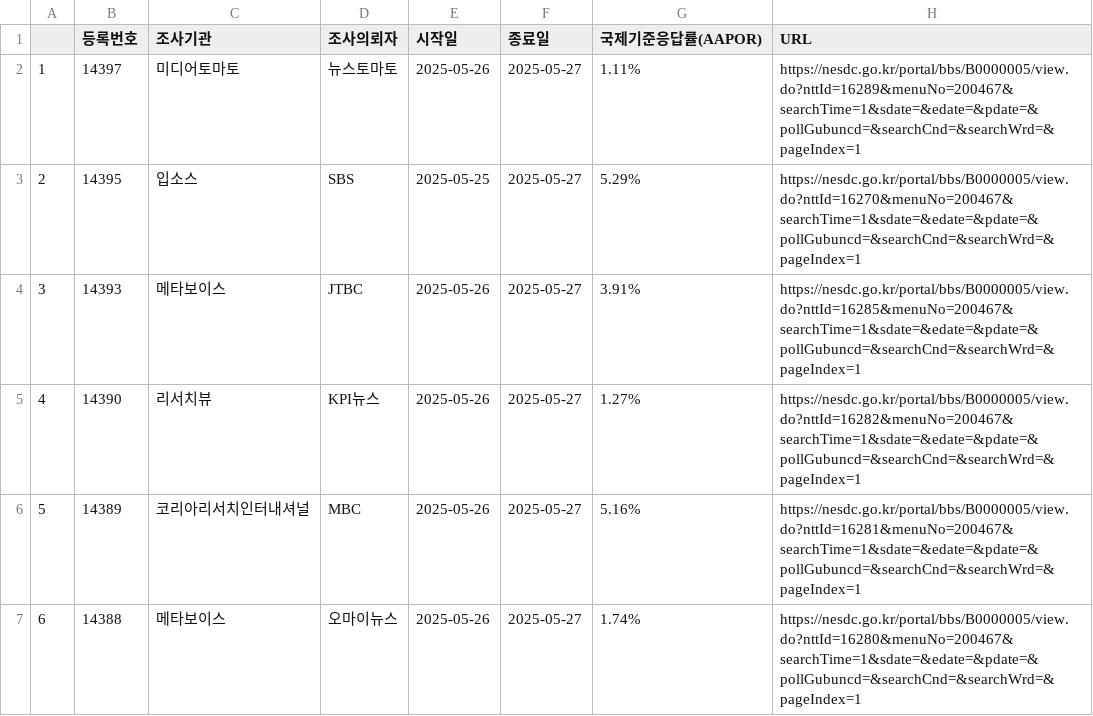
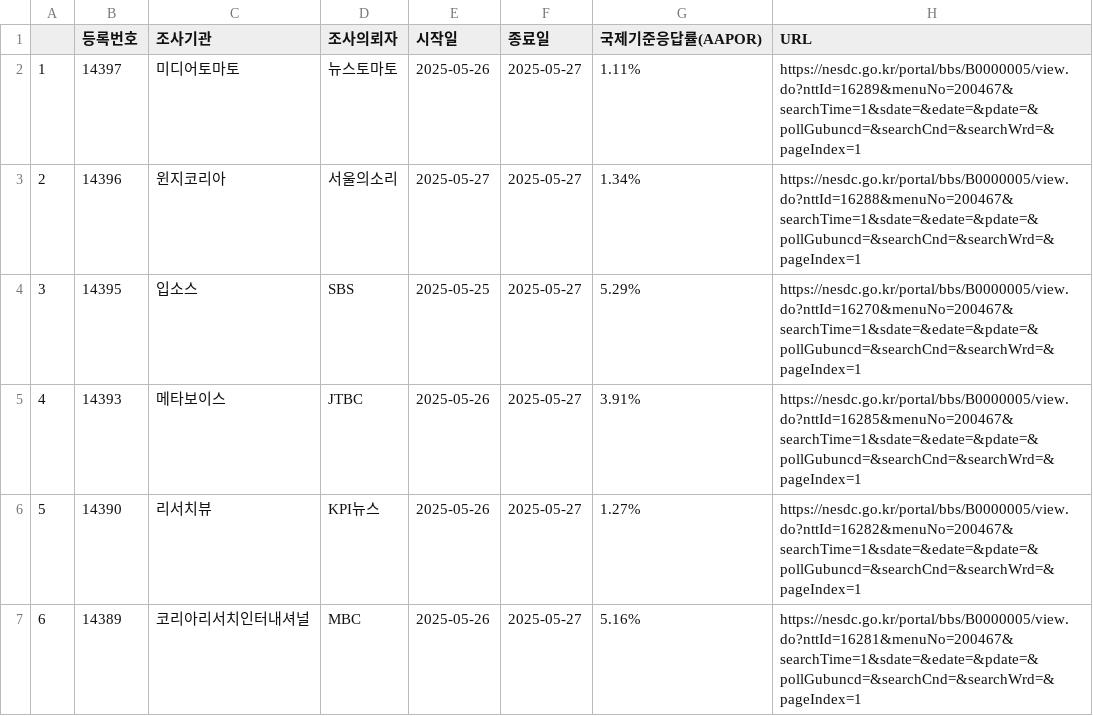
Before and after one commit to scholarsbookcase/election2025, a CSV file: IncludedPollsByDate/LV_2025-05-27_D3.csv, drawn as a sheet; only a part is shown; the shorter side is filled out with more unchanged rows; addresses are those after the commit; the diff names each change by its address in the sheet, - before the commit and + after, or states it on an @@ line.

```diff
--- a/IncludedPollsByDate/LV_2025-05-27_D3.csv
+++ b/IncludedPollsByDate/LV_2025-05-27_D3.csv
+row 3: 2 | 14396 | 윈지코리아 | 서울의소리 | 2025-05-27 | 2025-05-27 | 1.34% | https://nesdc.go.kr/portal/bbs/B0000005/view.do?nttId=16288&menuNo=200467&searchTime=1&sdate=&edate=&pdate=&pollGubuncd=&searchCnd=&searchWrd=&pageIndex=1
@@ column A renumbered from row 4 down @@
```
Also changed, not shown: IncludedPollsByDate/all_2025-05-27_D3.csv, poll_list.csv, 4 other files.
